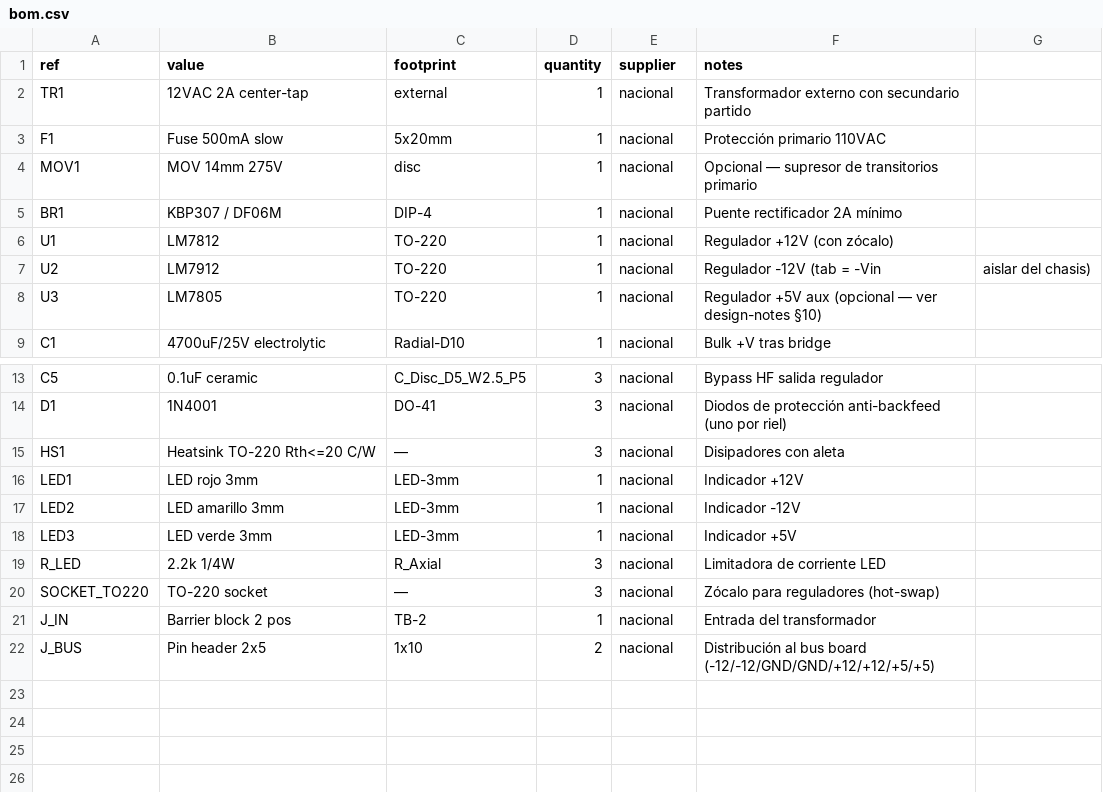
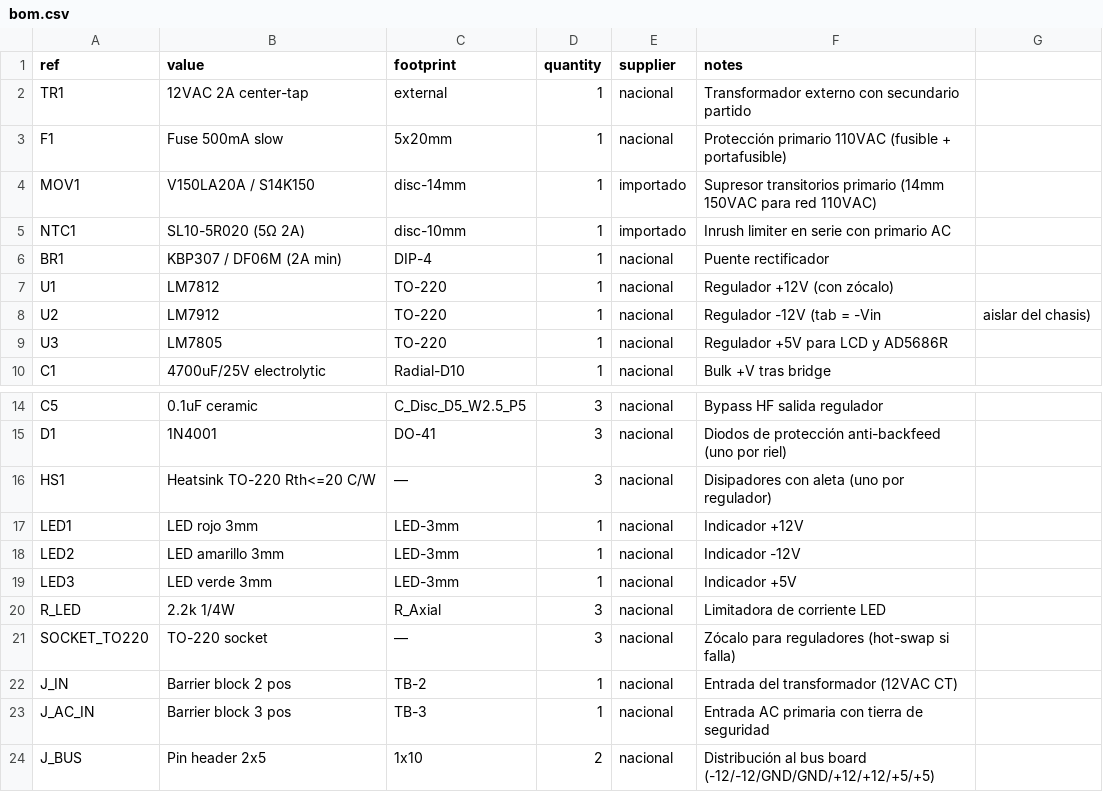
Before and after one commit to sssamuelll/analog-modular-synthesizer, a CSV file: hardware/01-power-supply/bom.csv, drawn as a sheet; only a part is shown, gaps mark what is left out.

```diff
--- a/hardware/01-power-supply/bom.csv
+++ b/hardware/01-power-supply/bom.csv
@@ -2,8 +2,9 @@ ref,value,footprint,quantity,supplier,notes
 TR1,12VAC 2A center-tap,external,1,nacional,Transformador externo con secundario partido
-F1,Fuse 500mA slow,5x20mm,1,nacional,Protección primario 110VAC
-MOV1,MOV 14mm 275V,disc,1,nacional,Opcional — supresor de transitorios primario
-BR1,KBP307 / DF06M,DIP-4,1,nacional,Puente rectificador 2A mínimo
+F1,Fuse 500mA slow,5x20mm,1,nacional,Protección primario 110VAC (fusible + portafusible)
+MOV1,V150LA20A / S14K150,disc-14mm,1,importado,Supresor transitorios primario (14mm 150VAC para red 110VAC)
+NTC1,SL10-5R020 (5Ω 2A),disc-10mm,1,importado,Inrush limiter en serie con primario AC
+BR1,KBP307 / DF06M (2A min),DIP-4,1,nacional,Puente rectificador
 U1,LM7812,TO-220,1,nacional,Regulador +12V (con zócalo)
 U2,LM7912,TO-220,1,nacional,Regulador -12V (tab = -Vin, aislar del chasis)
-U3,LM7805,TO-220,1,nacional,Regulador +5V aux (opcional — ver design-notes §10)
+U3,LM7805,TO-220,1,nacional,Regulador +5V para LCD y AD5686R
 C1,4700uF/25V electrolytic,Radial-D10,1,nacional,Bulk +V tras bridge
@@ -14,3 +15,3 @@ C5,0.1uF ceramic,C_Disc_D5_W2.5_P5,3,nacional,Bypass HF salida regulador
 D1,1N4001,DO-41,3,nacional,Diodos de protección anti-backfeed (uno por riel)
-HS1,Heatsink TO-220 Rth<=20 C/W,—,3,nacional,Disipadores con aleta
+HS1,Heatsink TO-220 Rth<=20 C/W,—,3,nacional,Disipadores con aleta (uno por regulador)
 LED1,LED rojo 3mm,LED-3mm,1,nacional,Indicador +12V
@@ -19,4 +20,5 @@ LED3,LED verde 3mm,LED-3mm,1,nacional,Indicador +5V
 R_LED,2.2k 1/4W,R_Axial,3,nacional,Limitadora de corriente LED
-SOCKET_TO220,TO-220 socket,—,3,nacional,Zócalo para reguladores (hot-swap)
-J_IN,Barrier block 2 pos,TB-2,1,nacional,Entrada del transformador
+SOCKET_TO220,TO-220 socket,—,3,nacional,Zócalo para reguladores (hot-swap si falla)
+J_IN,Barrier block 2 pos,TB-2,1,nacional,Entrada del transformador (12VAC CT)
+J_AC_IN,Barrier block 3 pos,TB-3,1,nacional,Entrada AC primaria con tierra de seguridad
 J_BUS,Pin header 2x5,1x10,2,nacional,Distribución al bus board (-12/-12/GND/GND/+12/+12/+5/+5)
```
Also changed, not shown: 2 other files.
